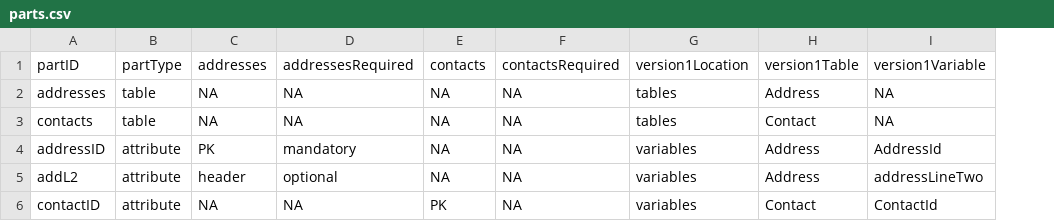
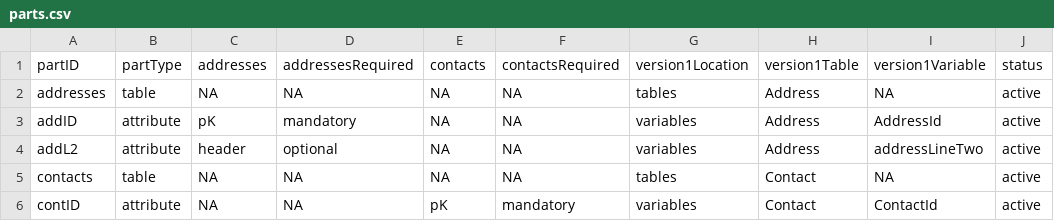
Before and after one commit to Big-Life-Lab/PHES-ODM-Validation, a CSV file: assets/validation-rules/missing-mandatory-column/parts.csv, drawn as a sheet; removed rows and columns are numbered as before the commit, all else as after; the diff names each change by its address in the sheet, - before the commit and + after, or states it on an @@ line.

Commit message:
assets: fix rule parts

```diff
--- a/assets/validation-rules/missing-mandatory-column/parts.csv
+++ b/assets/validation-rules/missing-mandatory-column/parts.csv
+column J, rows 1-2: status | active; rows 5-6: active | active
+row 3: addID | attribute | pK | mandatory | NA | NA | variables | Address | AddressId | active
@@ row 5 moved to row 4: addL2 @@
-row 4: addressID | attribute | PK | mandatory | NA | NA | variables | Address | AddressId
-A6: contactID
+A6: contID
-E6: PK
+E6: pK
-F6: NA
+F6: mandatory
```
Also changed, not shown: assets/validation-rules/invalid-category/parts.csv, 1 other file.
